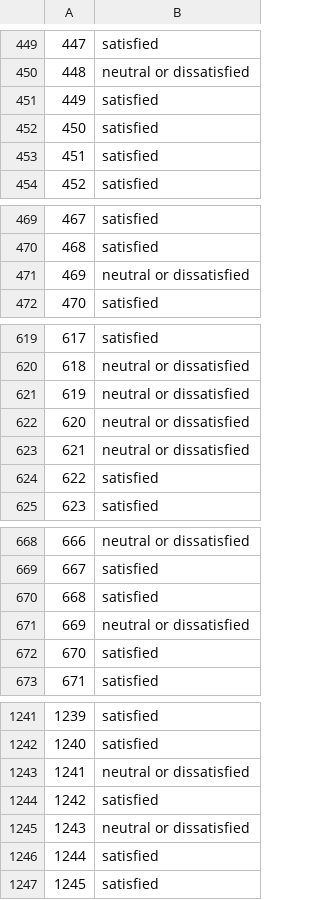
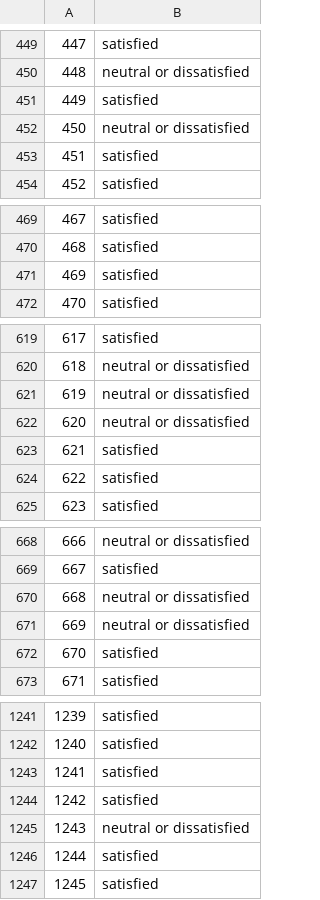
Before and after one commit to ripealmo14/Model_Passenger_Satisfaction, a CSV file: data/scores/final_score.csv, drawn as a sheet; only a part is shown, gaps mark what is left out; the diff covers the shown part only.

```diff
--- a/data/scores/final_score.csv
+++ b/data/scores/final_score.csv
@@ -451,3 +451,3 @@
 449,satisfied
-450,satisfied
+450,neutral or dissatisfied
 451,satisfied
@@ -470,3 +470,3 @@
 468,satisfied
-469,neutral or dissatisfied
+469,satisfied
 470,satisfied
@@ -622,3 +622,3 @@
 620,neutral or dissatisfied
-621,neutral or dissatisfied
+621,satisfied
 622,satisfied
@@ -669,3 +669,3 @@
 667,satisfied
-668,satisfied
+668,neutral or dissatisfied
 669,neutral or dissatisfied
@@ -1242,3 +1242,3 @@
 1240,satisfied
-1241,neutral or dissatisfied
+1241,satisfied
 1242,satisfied
```
Also changed, not shown: 108 edited cells elsewhere in this file, 5 other files.
